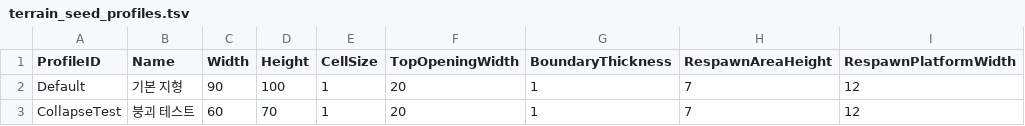
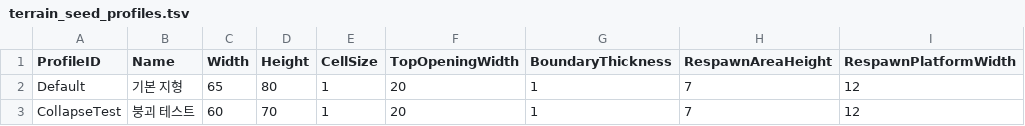
Before and after one commit to KooHoo-Dev/3rd-TeamProject-KH-Server, a TSV file: HelloServer/Data/Terrain/terrain_seed_profiles.tsv, drawn as a sheet; only a part is shown; the diff names each change by its address in the sheet, - before the commit and + after, or states it on an @@ line.

Commit message:
Update dimensions for Default terrain profile
기본 지형 크기 9000에서 5200으로 감소

```diff
--- a/HelloServer/Data/Terrain/terrain_seed_profiles.tsv
+++ b/HelloServer/Data/Terrain/terrain_seed_profiles.tsv
-C2 (Width): 90
+C2 (Width): 65
-D2 (Height): 100
+D2 (Height): 80
```
